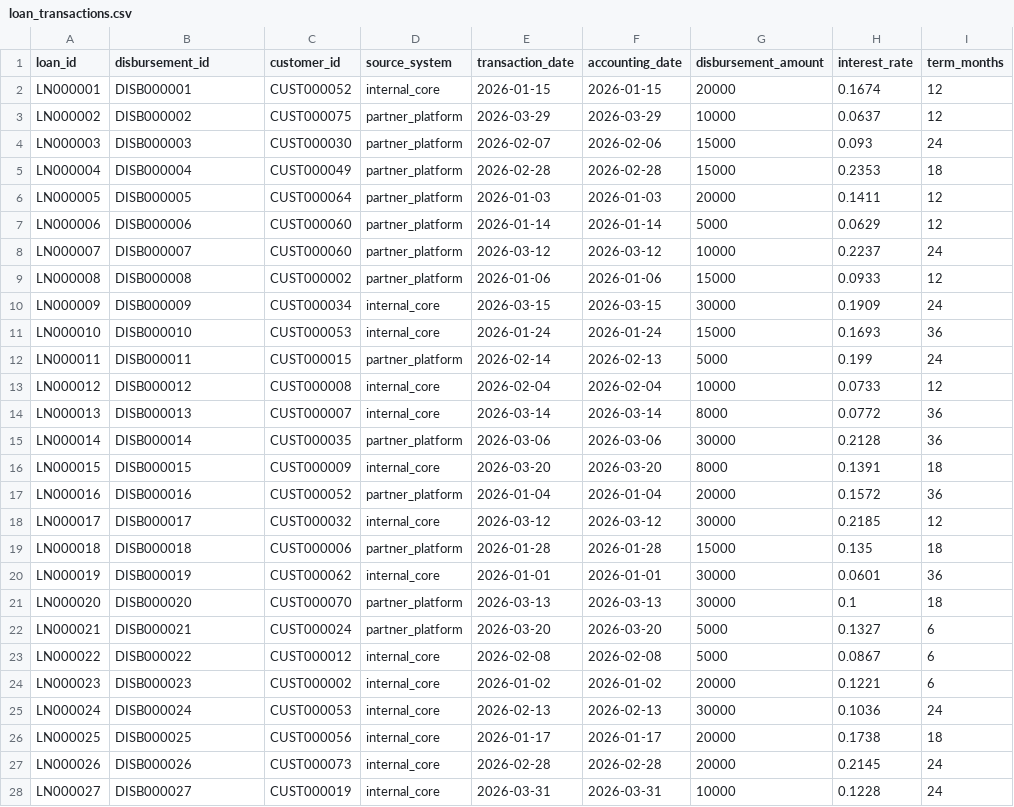
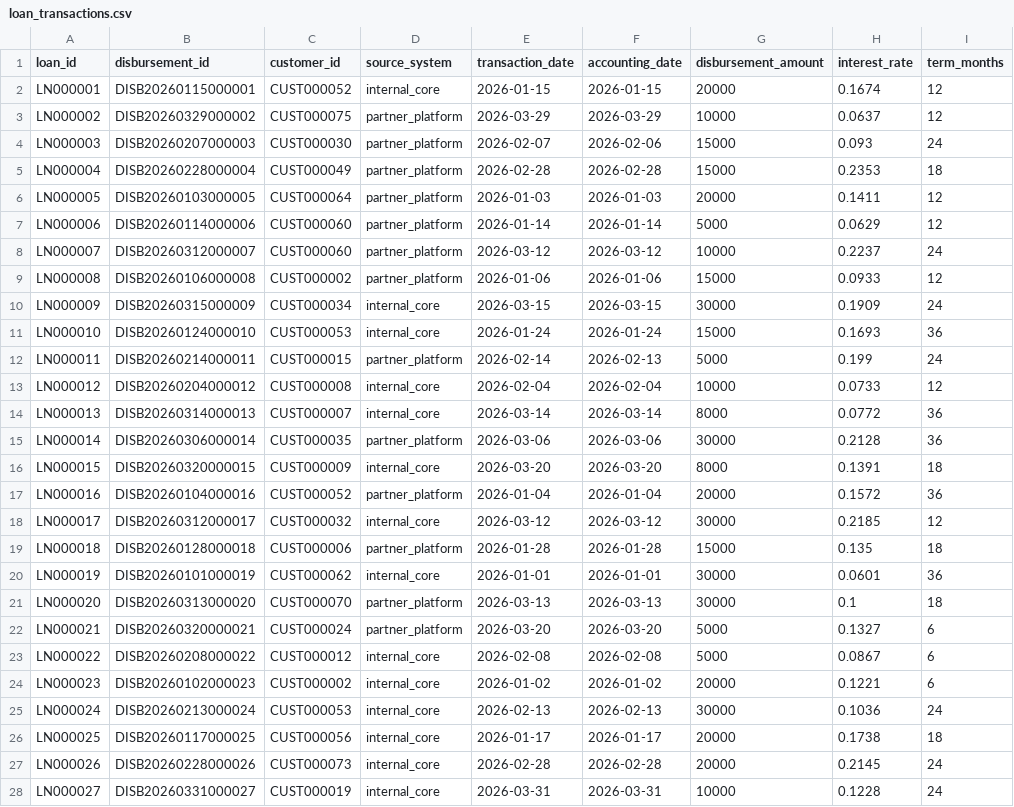
Before and after one commit to chaodajiang/loan-data-quality-control-system, a CSV file: data/raw/loan_transactions.csv, drawn as a sheet; only a part is shown; the diff covers the shown part only; the diff names each change by its address in the sheet, - before the commit and + after, or states it on an @@ line.

```diff
--- a/data/raw/loan_transactions.csv
+++ b/data/raw/loan_transactions.csv
-B2 (disbursement_id): DISB000001
+B2 (disbursement_id): DISB20260115000001
-B3 (disbursement_id): DISB000002
+B3 (disbursement_id): DISB20260329000002
-B4 (disbursement_id): DISB000003
+B4 (disbursement_id): DISB20260207000003
-B5 (disbursement_id): DISB000004
+B5 (disbursement_id): DISB20260228000004
-B6 (disbursement_id): DISB000005
+B6 (disbursement_id): DISB20260103000005
-B7 (disbursement_id): DISB000006
+B7 (disbursement_id): DISB20260114000006
-B8 (disbursement_id): DISB000007
+B8 (disbursement_id): DISB20260312000007
-B9 (disbursement_id): DISB000008
+B9 (disbursement_id): DISB20260106000008
-B10 (disbursement_id): DISB000009
+B10 (disbursement_id): DISB20260315000009
-B11 (disbursement_id): DISB000010
+B11 (disbursement_id): DISB20260124000010
-B12 (disbursement_id): DISB000011
+B12 (disbursement_id): DISB20260214000011
-B13 (disbursement_id): DISB000012
+B13 (disbursement_id): DISB20260204000012
-B14 (disbursement_id): DISB000013
+B14 (disbursement_id): DISB20260314000013
-B15 (disbursement_id): DISB000014
+B15 (disbursement_id): DISB20260306000014
-B16 (disbursement_id): DISB000015
+B16 (disbursement_id): DISB20260320000015
-B17 (disbursement_id): DISB000016
+B17 (disbursement_id): DISB20260104000016
-B18 (disbursement_id): DISB000017
+B18 (disbursement_id): DISB20260312000017
-B19 (disbursement_id): DISB000018
+B19 (disbursement_id): DISB20260128000018
-B20 (disbursement_id): DISB000019
+B20 (disbursement_id): DISB20260101000019
-B21 (disbursement_id): DISB000020
+B21 (disbursement_id): DISB20260313000020
-B22 (disbursement_id): DISB000021
+B22 (disbursement_id): DISB20260320000021
-B23 (disbursement_id): DISB000022
+B23 (disbursement_id): DISB20260208000022
-B24 (disbursement_id): DISB000023
+B24 (disbursement_id): DISB20260102000023
-B25 (disbursement_id): DISB000024
+B25 (disbursement_id): DISB20260213000024
-B26 (disbursement_id): DISB000025
+B26 (disbursement_id): DISB20260117000025
-B27 (disbursement_id): DISB000026
+B27 (disbursement_id): DISB20260228000026
-B28 (disbursement_id): DISB000027
+B28 (disbursement_id): DISB20260331000027
```
Also changed, not shown: 73 edited cells elsewhere in this file, data/incoming/loan_transactions_incoming.csv, data/raw/accounting_entries.csv, 10 other files.
